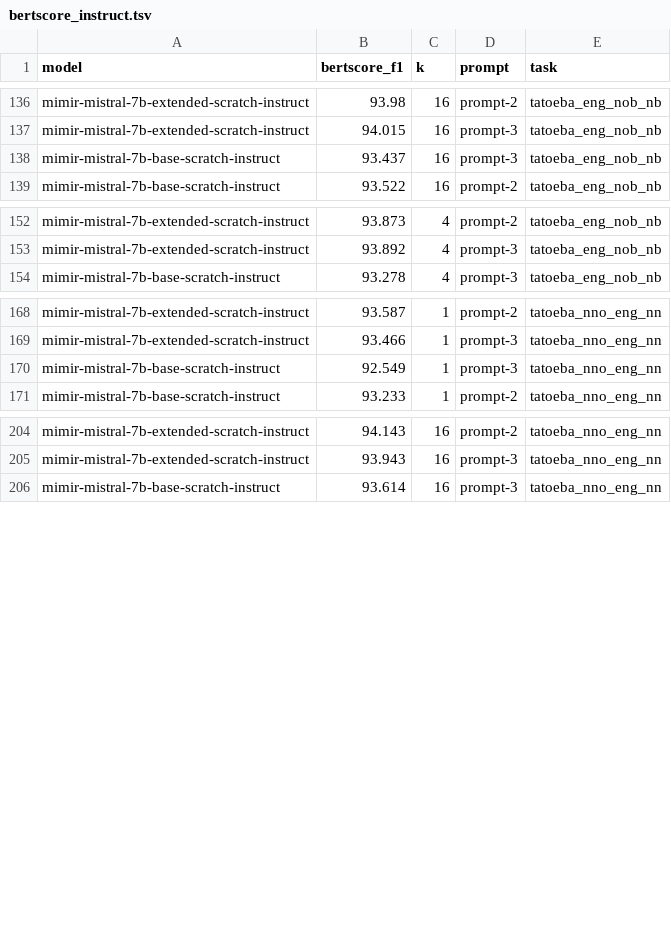
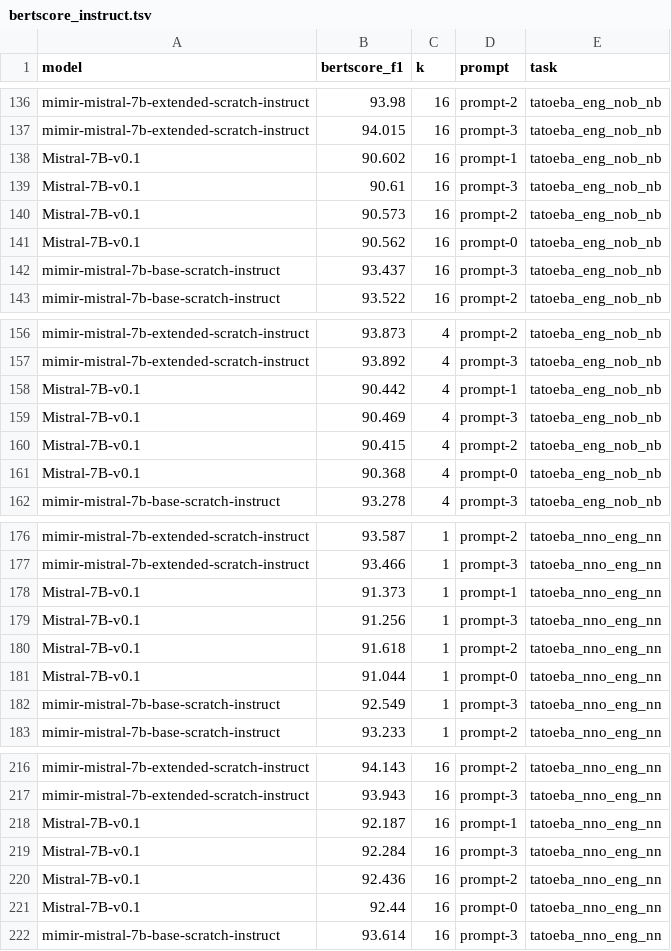
Before and after one commit to mimir-project/mimir-evaluation, a TSV file: mimir_results/bertscore_instruct.tsv, drawn as a sheet; only a part is shown, gaps mark what is left out; the diff covers the shown part only; the diff names each change by its address in the sheet, - before the commit and + after, or states it on an @@ line.

Commit message:
Add files via upload

```diff
--- a/mimir_results/bertscore_instruct.tsv
+++ b/mimir_results/bertscore_instruct.tsv
+row 138: Mistral-7B-v0.1 | 90.602 | 16 | prompt-1 | tatoeba_eng_nob_nb
+row 139: Mistral-7B-v0.1 | 90.61 | 16 | prompt-3 | tatoeba_eng_nob_nb
+row 140: Mistral-7B-v0.1 | 90.573 | 16 | prompt-2 | tatoeba_eng_nob_nb
+row 141: Mistral-7B-v0.1 | 90.562 | 16 | prompt-0 | tatoeba_eng_nob_nb
+row 158: Mistral-7B-v0.1 | 90.442 | 4 | prompt-1 | tatoeba_eng_nob_nb
+row 159: Mistral-7B-v0.1 | 90.469 | 4 | prompt-3 | tatoeba_eng_nob_nb
+row 160: Mistral-7B-v0.1 | 90.415 | 4 | prompt-2 | tatoeba_eng_nob_nb
+row 161: Mistral-7B-v0.1 | 90.368 | 4 | prompt-0 | tatoeba_eng_nob_nb
+row 178: Mistral-7B-v0.1 | 91.373 | 1 | prompt-1 | tatoeba_nno_eng_nn
+row 179: Mistral-7B-v0.1 | 91.256 | 1 | prompt-3 | tatoeba_nno_eng_nn
+row 180: Mistral-7B-v0.1 | 91.618 | 1 | prompt-2 | tatoeba_nno_eng_nn
+row 181: Mistral-7B-v0.1 | 91.044 | 1 | prompt-0 | tatoeba_nno_eng_nn
+row 218: Mistral-7B-v0.1 | 92.187 | 16 | prompt-1 | tatoeba_nno_eng_nn
+row 219: Mistral-7B-v0.1 | 92.284 | 16 | prompt-3 | tatoeba_nno_eng_nn
+row 220: Mistral-7B-v0.1 | 92.436 | 16 | prompt-2 | tatoeba_nno_eng_nn
+row 221: Mistral-7B-v0.1 | 92.44 | 16 | prompt-0 | tatoeba_nno_eng_nn
```
Also changed, not shown: 4 added rows and 11 edited cells elsewhere in this file.
